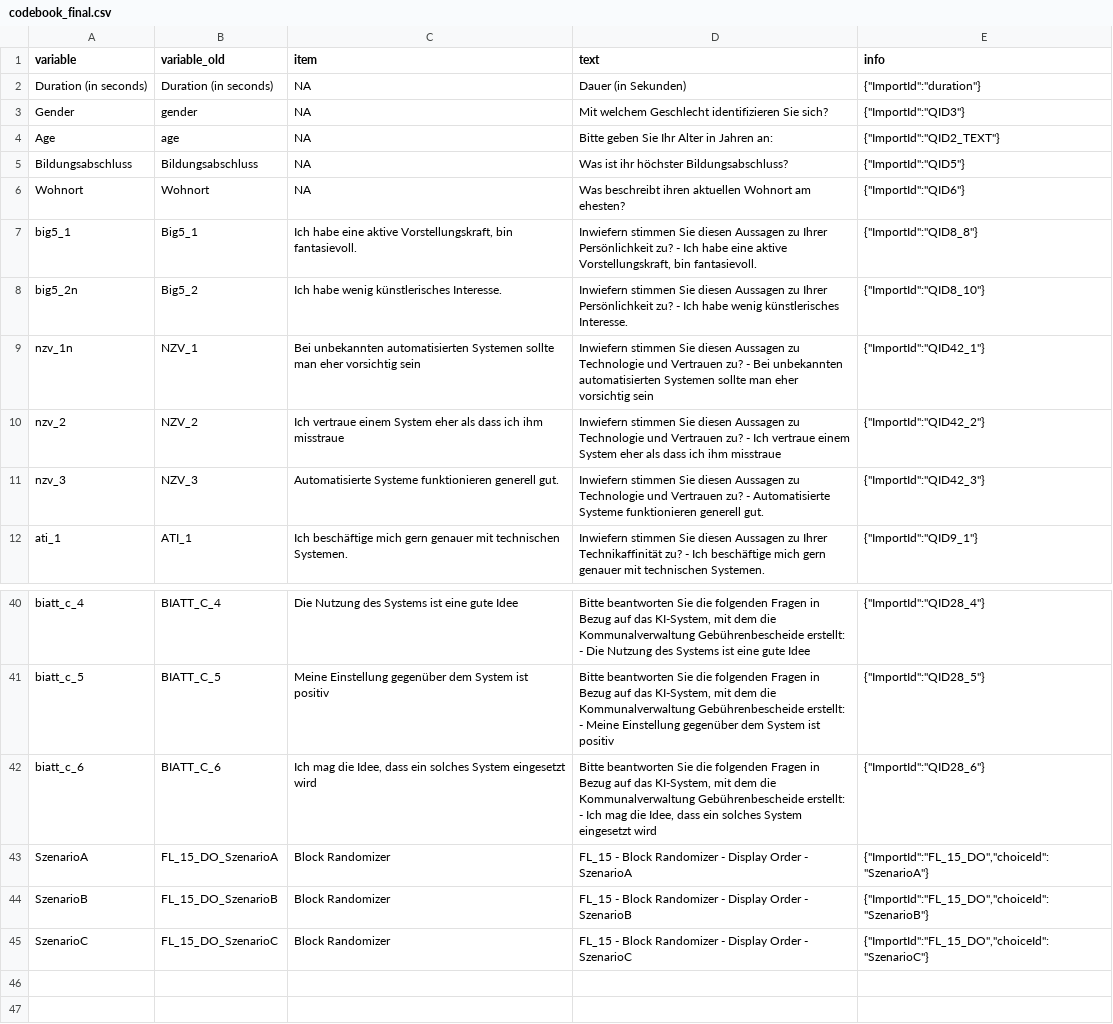
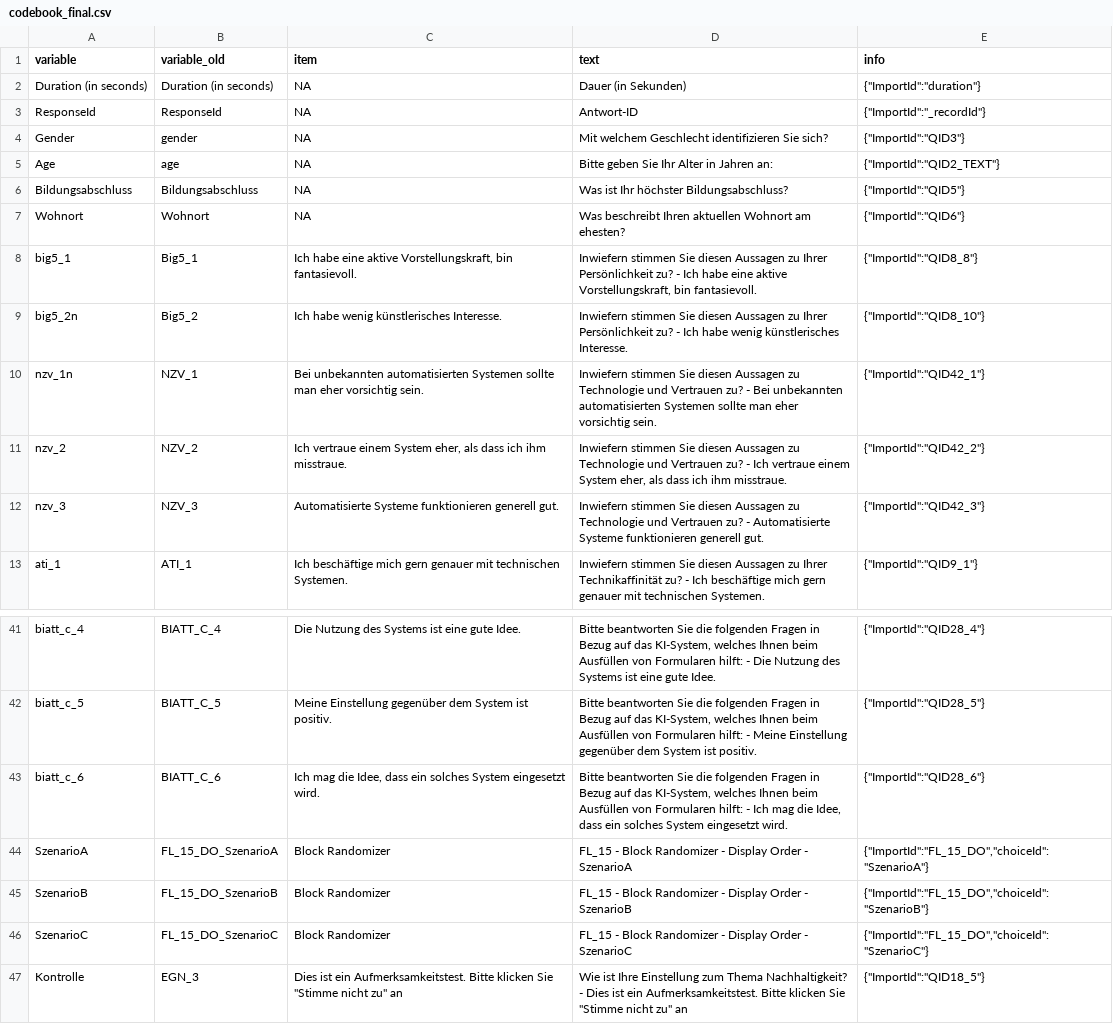
Before and after one commit to rwth-comm/WS2425Gruppe1, a CSV file: data/codebook_final.csv, drawn as a sheet; only a part is shown, gaps mark what is left out; addresses are those after the commit; the diff covers the shown part only; the diff names each change by its address in the sheet, - before the commit and + after, or states it on an @@ line.

```diff
--- a/data/codebook_final.csv
+++ b/data/codebook_final.csv
+row 3: ResponseId | ResponseId | NA | Antwort-ID | {"ImportId":"_recordId"}
-D6 (text): Was ist ihr höchster Bildungsabschluss?
+D6 (text): Was ist Ihr höchster Bildungsabschluss?
-D7 (text): Was beschreibt ihren aktuellen Wohnort…
+D7 (text): Was beschreibt Ihren aktuellen Wohnort…
-C10 (item): …eher vorsichtig sein
+C10 (item): …eher vorsichtig sein.
-D10 (text): …eher vorsichtig sein
+D10 (text): …eher vorsichtig sein.
-C11 (item): …einem System eher als dass ich ihm misstraue
+C11 (item): …einem System eher, als dass ich ihm misstraue.
-D11 (text): …einem System eher als dass ich ihm misstraue
+D11 (text): …einem System eher, als dass ich ihm misstraue.
-C41 (item): Die Nutzung des Systems ist eine gute Idee
+C41 (item): Die Nutzung des Systems ist eine gute Idee.
-D41 (text): …das KI-System, mit dem die Kommunalverwaltung Gebührenbescheide erstellt: - Die Nutzung des Systems ist eine gute Idee
+D41 (text): …das KI-System, welches Ihnen beim Ausfüllen von Formularen hilft: - Die Nutzung des Systems ist eine gute Idee.
-C42 (item): …System ist positiv
+C42 (item): …System ist positiv.
-D42 (text): …das KI-System, mit dem die Kommunalverwaltung Gebührenbescheide erstellt: - Meine Einstellung gegenüber dem System ist positiv
+D42 (text): …das KI-System, welches Ihnen beim Ausfüllen von Formularen hilft: - Meine Einstellung gegenüber dem System ist positiv.
-C43 (item): …System eingesetzt wird
+C43 (item): …System eingesetzt wird.
-D43 (text): …das KI-System, mit dem die Kommunalverwaltung Gebührenbescheide erstellt: - Ich mag die Idee, dass ein solches System eingesetzt wird
+D43 (text): …das KI-System, welches Ihnen beim Ausfüllen von Formularen hilft: - Ich mag die Idee, dass ein solches System eingesetzt wird.
+row 47: Kontrolle | EGN_3 | Dies ist ein Aufmerksamkeitstest. Bitte klicken Sie "Stimme nicht zu" an | Wie ist Ihre Einstellung zum Thema Nachhaltigkeit? - Dies ist ein Aufmerksamkeitstest. Bitte klicken Sie "Stimme nicht zu" an | {"ImportId":"QID18_5"}
```
Also changed, not shown: 32 edited cells elsewhere in this file, data/codebook.csv, 5 other files.
